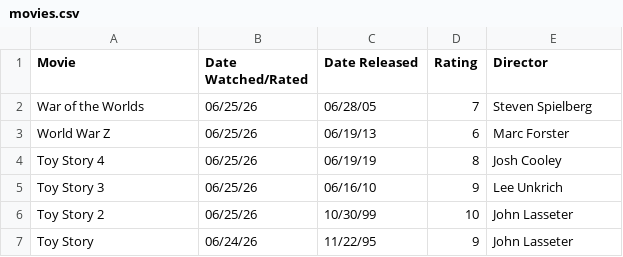
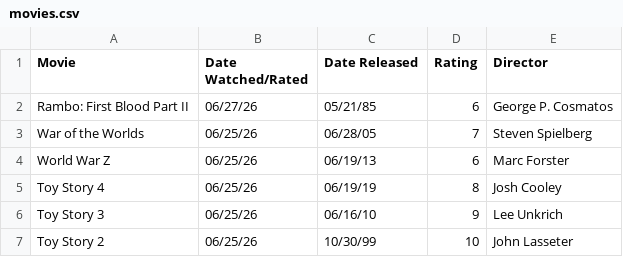
Before and after one commit to DiomedesAuRaa/media-diary, a CSV file: data/movies.csv, drawn as a sheet; only a part is shown; the shorter side is filled out with more unchanged rows; the diff names each change by its address in the sheet, - before the commit and + after, or states it on an @@ line.

Commit message:
movies: rate Rambo: First Blood Part II 6/10

```diff
--- a/data/movies.csv
+++ b/data/movies.csv
+row 2: Rambo: First Blood Part II | 06/27/26 | 05/21/85 | 6 | George P. Cosmatos
```
